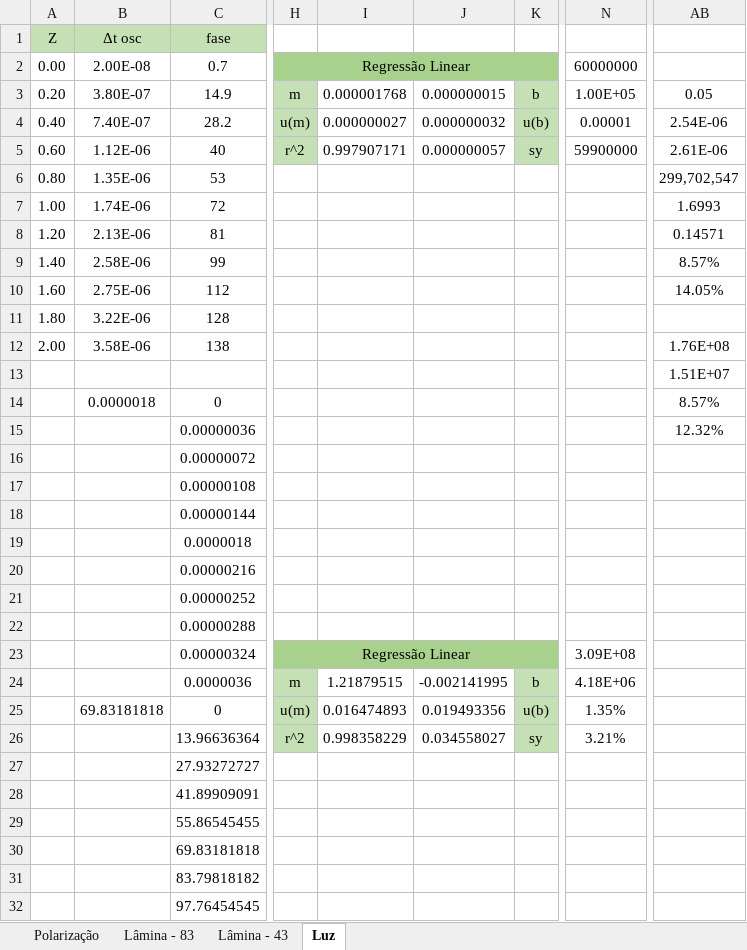
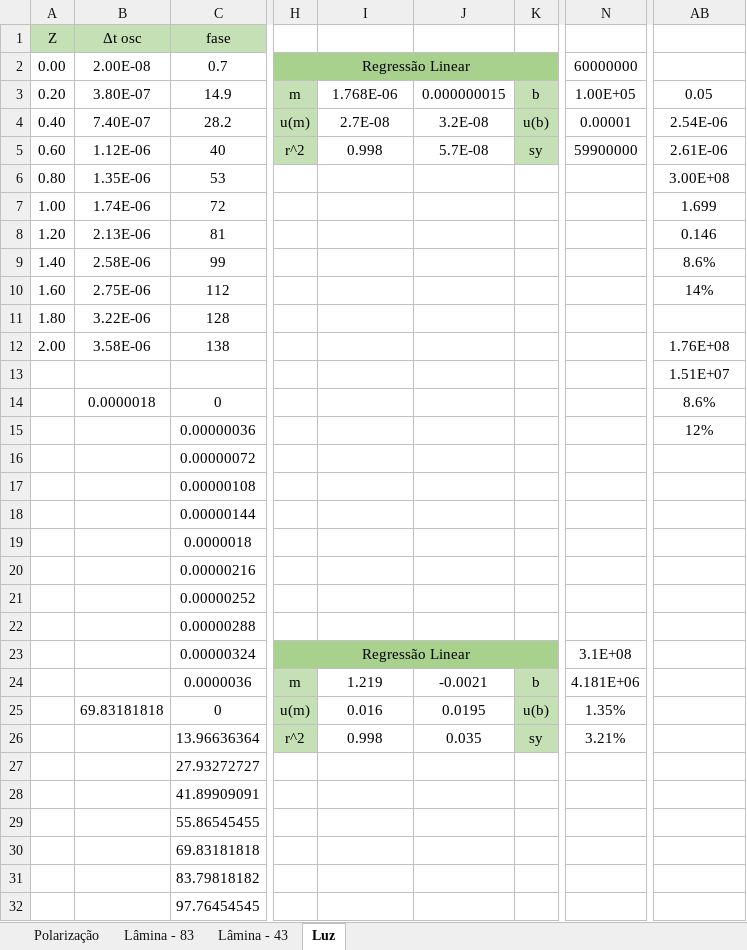
Before and after one commit to sergisousa/LABSFISICAIII, an Excel workbook: EXP 9/T9.xlsx, sheet Luz, drawn as a sheet; only a part is shown, gaps mark what is left out; values as stored, in another font and other column widths than the file's, no borders; charts and pictures not drawn; the diff names each change by its address in the sheet, - before the commit and + after, or states it on an @@ line.

Commit message:
Update T9.xlsx
gráficos

```diff
--- a/EXP 9/T9.xlsx (sheet Luz)
+++ b/EXP 9/T9.xlsx (sheet Luz)
-I3: 0.000001768
+I3: 1.768E-06
-I4: 0.000000027
+I4: 2.7E-08
-J4: 0.000000032
+J4: 3.2E-08
-I5: 0.997907171
+I5: 0.998
-J5: 0.000000057
+J5: 5.7E-08
-AB6: 299,702,547
+AB6: 3.00E+08
-AB7: 1.6993
+AB7: 1.699
-AB8: 0.14571
+AB8: 0.146
-AB9: 8.57%
+AB9: 8.6%
-AB10: 14.05%
+AB10: 14%
-AB14: 8.57%
+AB14: 8.6%
-AB15: 12.32%
+AB15: 12%
-N23: 3.09E+08
+N23: 3.1E+08
-I24: 1.21879515
+I24: 1.219
-J24: -0.002141995
+J24: -0.0021
-N24: 4.18E+06
+N24: 4.181E+06
-I25: 0.016474893
+I25: 0.016
-J25: 0.019493356
+J25: 0.0195
-I26: 0.998358229
+I26: 0.998
-J26: 0.034558027
+J26: 0.035
```
Also changed, not shown: sheet Lâmina - 83, charts or pictures.
